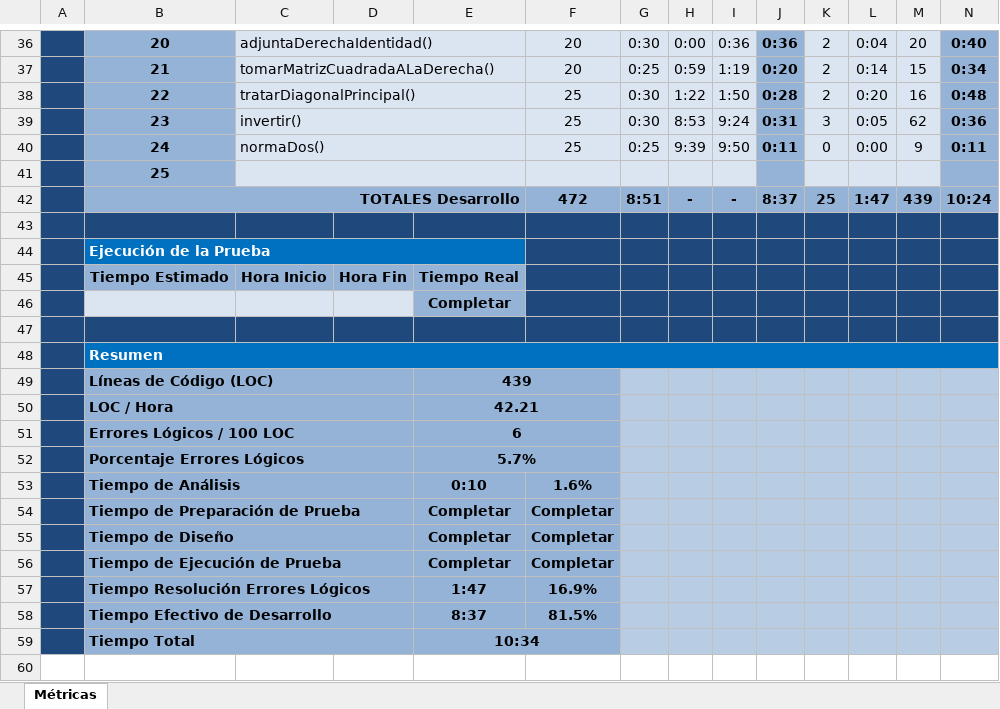
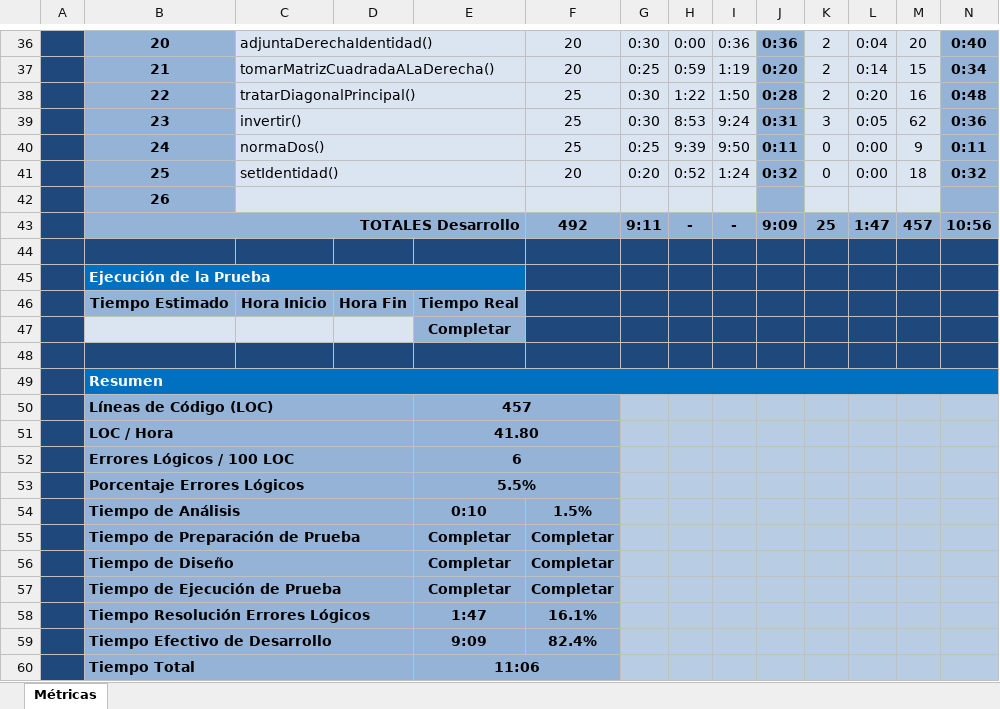
Before and after one commit to escurragonzalez/PrograAvanzada, an Excel workbook: Documentacion/MatrizMath/MatrizMath - Planilla de Métricas V2.1.xlsx, sheet Métricas, drawn as a sheet; only a part is shown, gaps mark what is left out; values as stored, in another font and other column widths than the file's, no borders; charts and pictures and conditional formats not drawn; removed rows and columns are numbered as before the commit, all else as after; the diff names each change by its address in the sheet, - before the commit and + after, or states it on an @@ line.

```diff
--- a/Documentacion/MatrizMath/MatrizMath - Planilla de Métricas V2.1.xlsx (sheet Métricas)
+++ b/Documentacion/MatrizMath/MatrizMath - Planilla de Métricas V2.1.xlsx (sheet Métricas)
+row 41:  | 25 | setIdentidad() |  |  | 20 | 0:20 | 0:52 | 1:24 | 0:32 | 0 | 0:00 | 18 | 0:32
-B42: 25
+B42: 26
-C43:E43 fill: none
+C43:E43 fill: #95B3D7
-F43: 472
+F43: 492
-G43: 8:51
+G43: 9:11
-J43: 8:37
+J43: 9:09
-M43: 439
+M43: 457
-N43: 10:24
+N43: 10:56
-C45:E45 fill: none
+C45:E45 fill: #0070C0
-C49:N49 fill: none
+C49:N49 fill: #0070C0
-C50:D58 fill: none
+C50:D58 fill: #95B3D7
-E50: 439
+E50: 457
-E51: 42.21
+E51: 41.80
-E53: 5.7%
+E53: 5.5%
-F54: 1.6%
+F54: 1.5%
-F58: 16.9%
+F58: 16.1%
-row 58:  | Tiempo Efectivo de Desarrollo |  |  | 8:37 | 81.5%
+row 59:  | Tiempo Efectivo de Desarrollo |  |  | 9:09 | 82.4%
-C60:D60 fill: none
+C60:D60 fill: #95B3D7
-E60: 10:34
+E60: 11:06
```
Also changed, not shown: formulas that keep their value, charts or pictures, Documentacion/Sel/Sel - Planilla de Métricas V2.1.xlsx, 2 other files.
